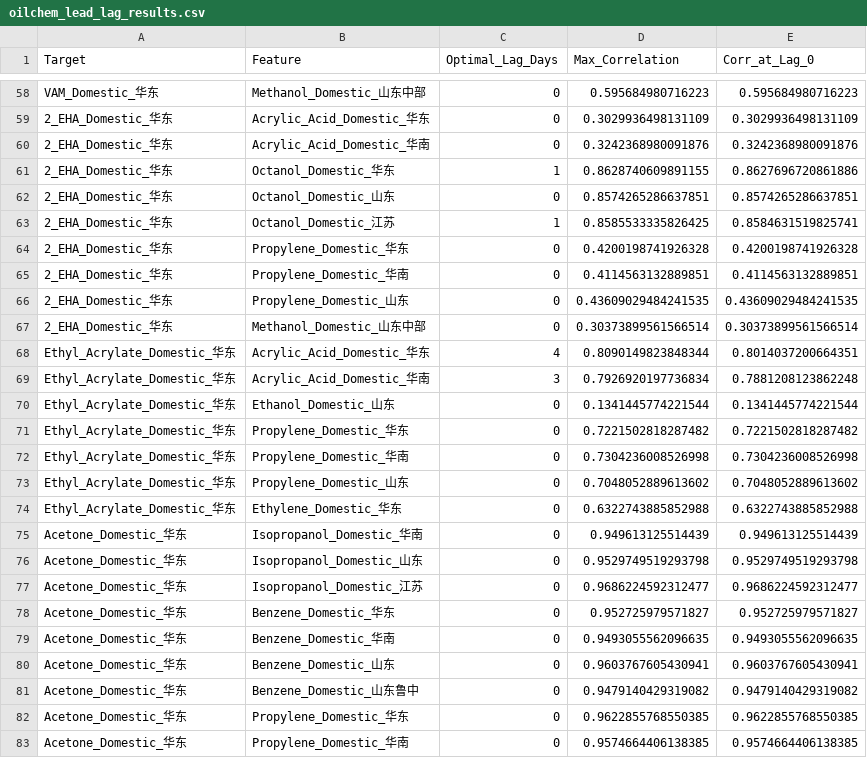
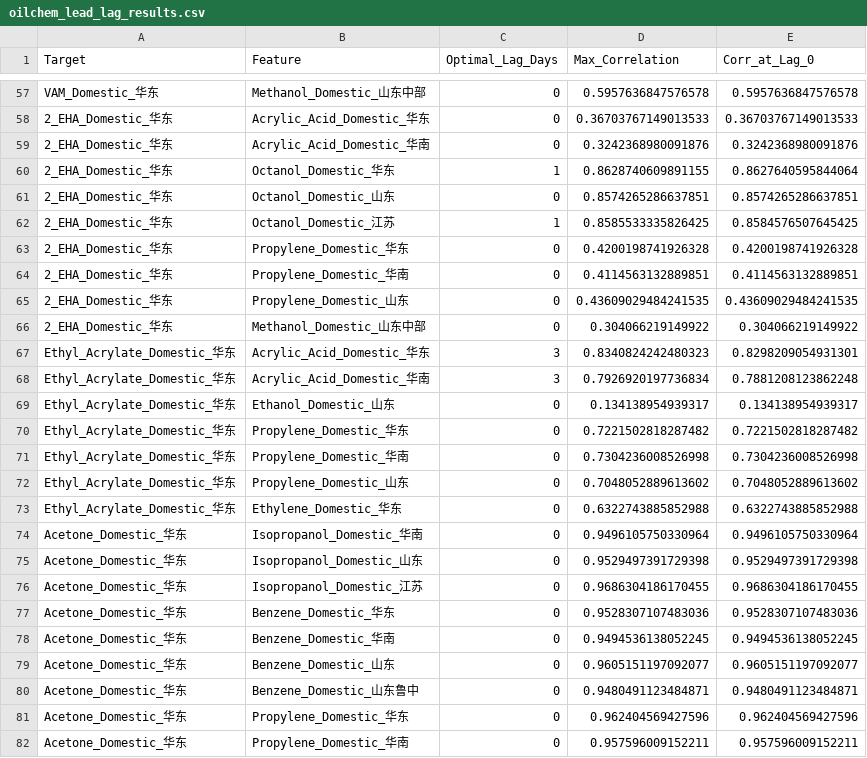
Before and after one commit to OuiamDAXX/DAXX-pricing-intel, a CSV file: oilchem_lead_lag_results.csv, drawn as a sheet; only a part is shown, gaps mark what is left out; addresses are those after the commit; the diff covers the shown part only; the diff names each change by its address in the sheet, - before the commit and + after, or states it on an @@ line.

```diff
--- a/oilchem_lead_lag_results.csv
+++ b/oilchem_lead_lag_results.csv
-D57 (Max_Correlation): 0.595684980716223
+D57 (Max_Correlation): 0.5957636847576578
-E57 (Corr_at_Lag_0): 0.595684980716223
+E57 (Corr_at_Lag_0): 0.5957636847576578
-D58 (Max_Correlation): 0.3029936498131109
+D58 (Max_Correlation): 0.36703767149013533
-E58 (Corr_at_Lag_0): 0.3029936498131109
+E58 (Corr_at_Lag_0): 0.36703767149013533
-E60 (Corr_at_Lag_0): 0.8627696720861886
+E60 (Corr_at_Lag_0): 0.8627640595844064
-E62 (Corr_at_Lag_0): 0.8584631519825741
+E62 (Corr_at_Lag_0): 0.8584576507645425
-D66 (Max_Correlation): 0.30373899561566514
+D66 (Max_Correlation): 0.304066219149922
-E66 (Corr_at_Lag_0): 0.30373899561566514
+E66 (Corr_at_Lag_0): 0.304066219149922
-C67 (Optimal_Lag_Days): 4
+C67 (Optimal_Lag_Days): 3
-D67 (Max_Correlation): 0.8090149823848344
+D67 (Max_Correlation): 0.8340824242480323
-E67 (Corr_at_Lag_0): 0.8014037200664351
+E67 (Corr_at_Lag_0): 0.8298209054931301
-D69 (Max_Correlation): 0.1341445774221544
+D69 (Max_Correlation): 0.134138954939317
-E69 (Corr_at_Lag_0): 0.1341445774221544
+E69 (Corr_at_Lag_0): 0.134138954939317
-D74 (Max_Correlation): 0.949613125514439
+D74 (Max_Correlation): 0.9496105750330964
-E74 (Corr_at_Lag_0): 0.949613125514439
+E74 (Corr_at_Lag_0): 0.9496105750330964
-D75 (Max_Correlation): 0.9529749519293798
+D75 (Max_Correlation): 0.9529497391729398
-E75 (Corr_at_Lag_0): 0.9529749519293798
+E75 (Corr_at_Lag_0): 0.9529497391729398
-D76 (Max_Correlation): 0.9686224592312477
+D76 (Max_Correlation): 0.9686304186170455
-E76 (Corr_at_Lag_0): 0.9686224592312477
+E76 (Corr_at_Lag_0): 0.9686304186170455
-D77 (Max_Correlation): 0.952725979571827
+D77 (Max_Correlation): 0.9528307107483036
-E77 (Corr_at_Lag_0): 0.952725979571827
+E77 (Corr_at_Lag_0): 0.9528307107483036
-D78 (Max_Correlation): 0.9493055562096635
+D78 (Max_Correlation): 0.9494536138052245
-E78 (Corr_at_Lag_0): 0.9493055562096635
+E78 (Corr_at_Lag_0): 0.9494536138052245
-D79 (Max_Correlation): 0.9603767605430941
+D79 (Max_Correlation): 0.9605151197092077
-E79 (Corr_at_Lag_0): 0.9603767605430941
+E79 (Corr_at_Lag_0): 0.9605151197092077
-D80 (Max_Correlation): 0.9479140429319082
+D80 (Max_Correlation): 0.9480491123484871
-E80 (Corr_at_Lag_0): 0.9479140429319082
+E80 (Corr_at_Lag_0): 0.9480491123484871
-D81 (Max_Correlation): 0.9622855768550385
+D81 (Max_Correlation): 0.962404569427596
-E81 (Corr_at_Lag_0): 0.9622855768550385
+E81 (Corr_at_Lag_0): 0.962404569427596
-D82 (Max_Correlation): 0.9574664406138385
+D82 (Max_Correlation): 0.957596009152211
-E82 (Corr_at_Lag_0): 0.9574664406138385
+E82 (Corr_at_Lag_0): 0.957596009152211
```
Also changed, not shown: 1 removed row and 90 edited cells elsewhere in this file, 3 other files.
